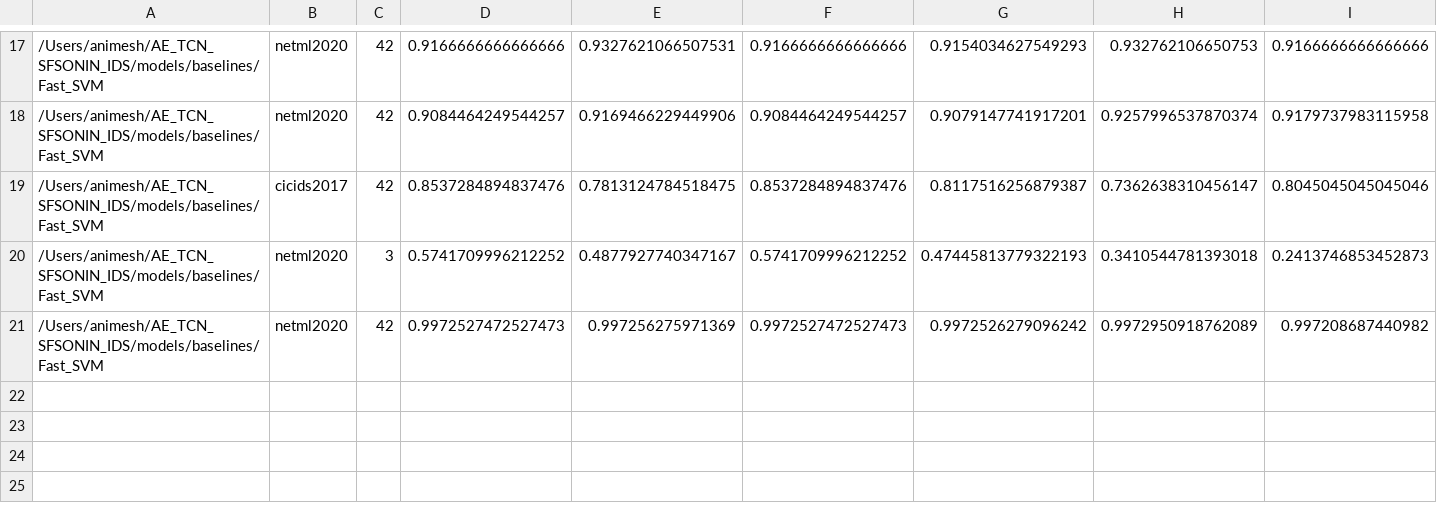
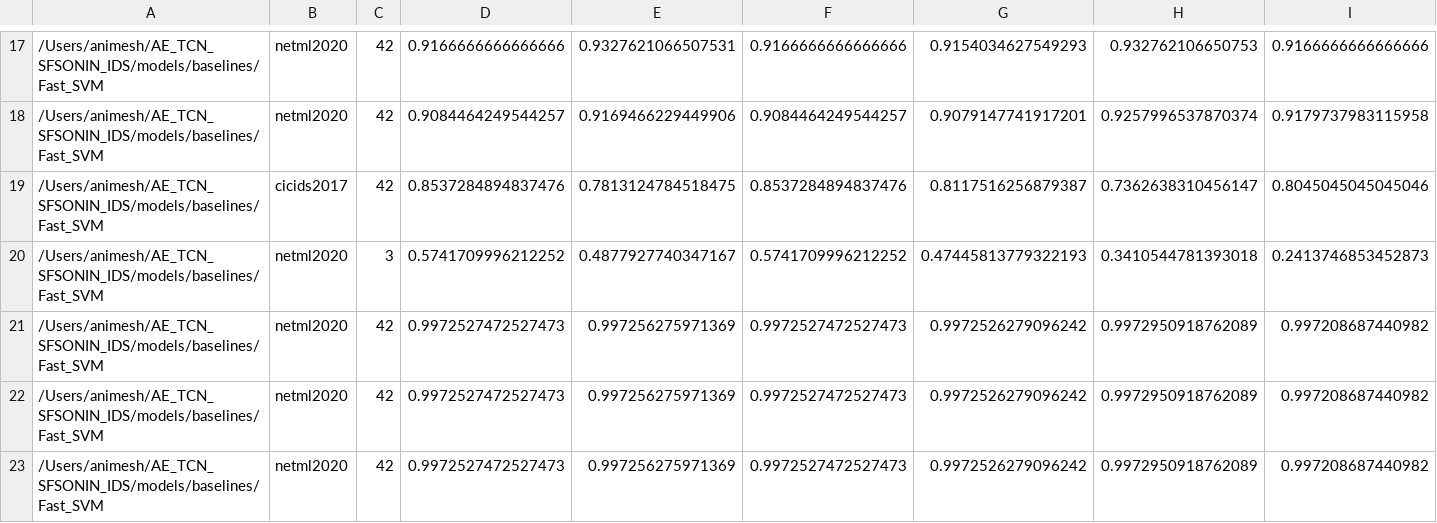
Before and after one commit to GOOD-DAY-ON-MONDAY/AE_TCN_SF_SOINN-IDS, a CSV file: reports/comparison_results/all_runs.csv, drawn as a sheet; only a part is shown, gaps mark what is left out; rows hold the shown columns only; the diff names each change by its address in the sheet, - before the commit and + after, or states it on an @@ line.

```diff
--- a/reports/comparison_results/all_runs.csv
+++ b/reports/comparison_results/all_runs.csv
+row 22: /Users/animesh/AE_TCN_SFSONIN_IDS/models/baselines/Fast_SVM | netml2020 | 42 | 0.9972527472527473 | 0.997256275971369 | 0.9972527472527473 | 0.9972526279096242 | 0.9972950918762089 | 0.997208687440982
+row 23: /Users/animesh/AE_TCN_SFSONIN_IDS/models/baselines/Fast_SVM | netml2020 | 42 | 0.9972527472527473 | 0.997256275971369 | 0.9972527472527473 | 0.9972526279096242 | 0.9972950918762089 | 0.997208687440982
```
Also changed, not shown: 7 other files.
